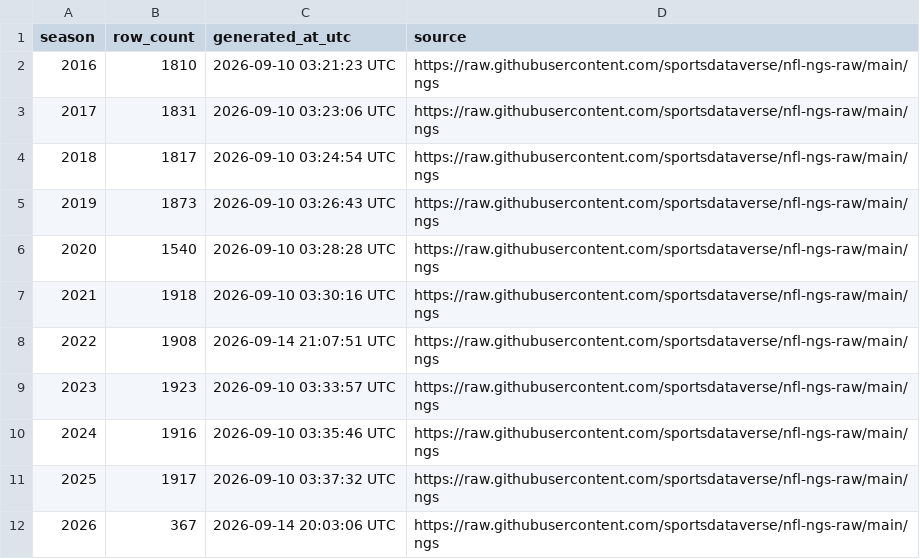
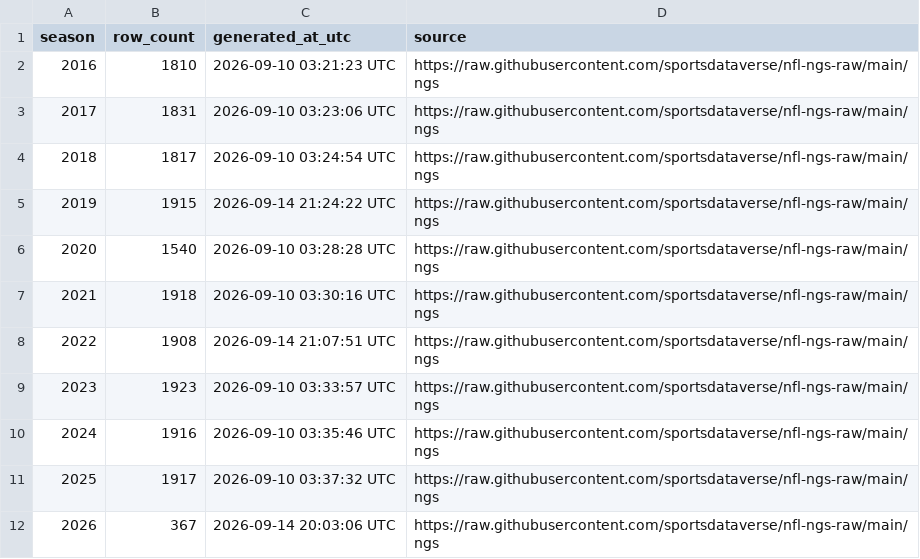
Before and after one commit to sportsdataverse/nfl-ngs-data, a CSV file: ngs/gamecenter_leaders/ngs_gamecenter_leaders_in_data_repo.csv, drawn as a sheet.

```diff
--- a/ngs/gamecenter_leaders/ngs_gamecenter_leaders_in_data_repo.csv
+++ b/ngs/gamecenter_leaders/ngs_gamecenter_leaders_in_data_repo.csv
@@ -4,3 +4,3 @@ season,row_count,generated_at_utc,source
 2018,1817,2026-09-10 03:24:54 UTC,https://raw.githubusercontent.com/sportsdataverse/nfl-ngs-raw/main/ngs
-2019,1873,2026-09-10 03:26:43 UTC,https://raw.githubusercontent.com/sportsdataverse/nfl-ngs-raw/main/ngs
+2019,1915,2026-09-14 21:24:22 UTC,https://raw.githubusercontent.com/sportsdataverse/nfl-ngs-raw/main/ngs
 2020,1540,2026-09-10 03:28:28 UTC,https://raw.githubusercontent.com/sportsdataverse/nfl-ngs-raw/main/ngs
```
Also changed, not shown: ngs/gamecenter_pass_rushers/ngs_gamecenter_pass_rushers_in_data_repo.csv, ngs/gamecenter_passers/csv/ngs_gamecenter_passers_2019.csv, 28 other files.
